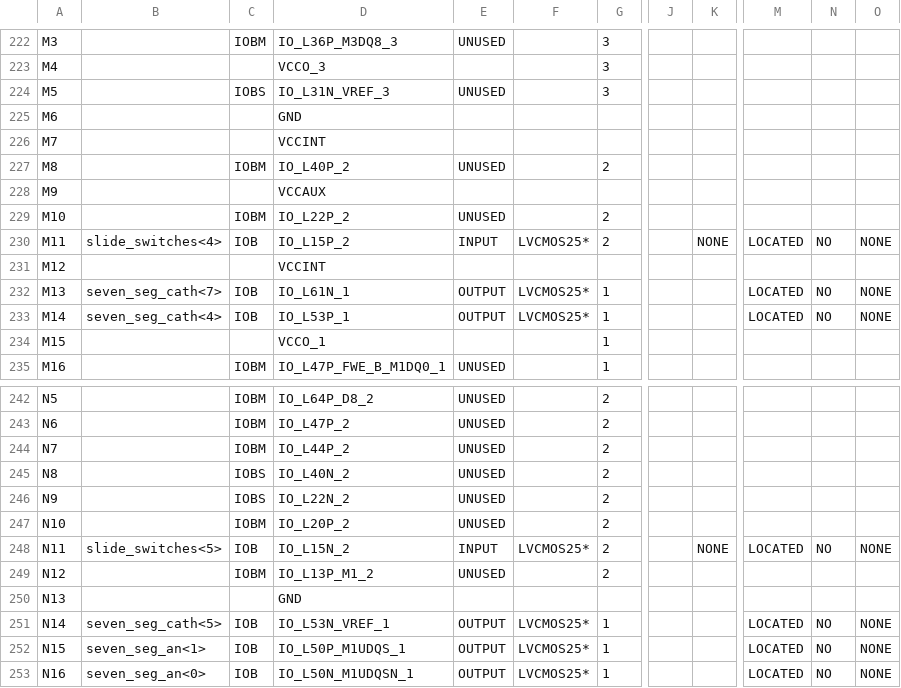
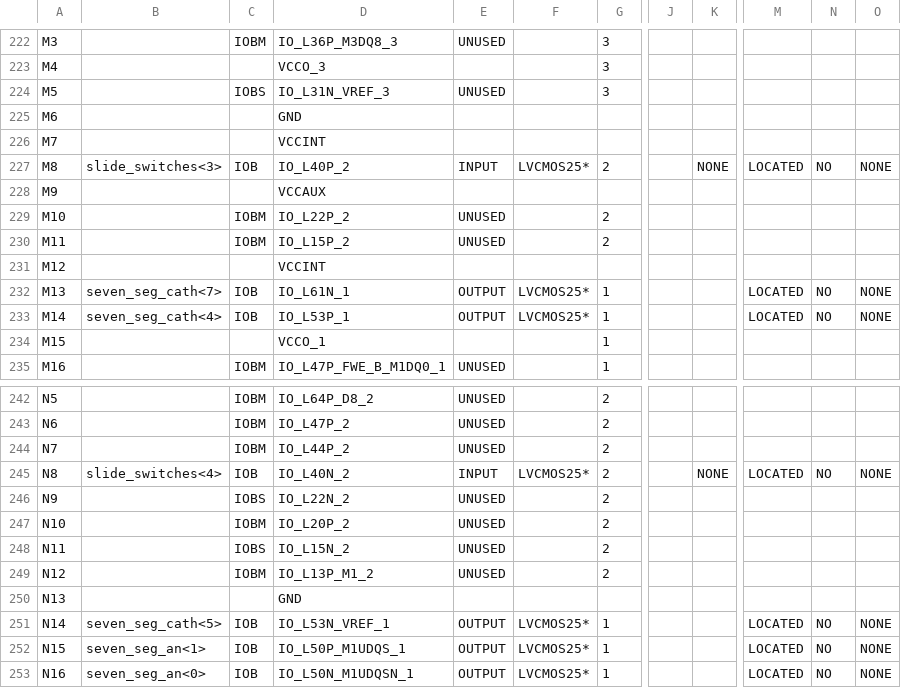
Before and after one commit to kchapdaily/BluetoothControl, a CSV file: bluetoothControlTL_pad.csv, drawn as a sheet; only a part is shown, gaps mark what is left out; the diff covers the shown part only; the diff names each change by its address in the sheet, - before the commit and + after, or states it on an @@ line.

```diff
--- a/bluetoothControlTL_pad.csv
+++ b/bluetoothControlTL_pad.csv
-B227: (empty)
+B227: slide_switches<3>
-C227: IOBM
+C227: IOB
-E227: UNUSED
+E227: INPUT
-F227: (empty)
+F227: LVCMOS25*
-K227: (empty)
+K227: NONE
-M227: (empty)
+M227: LOCATED
-N227: (empty)
+N227: NO
-O227: (empty)
+O227: NONE
-B230: slide_switches<4>
+B230: (empty)
-C230: IOB
+C230: IOBM
-E230: INPUT
+E230: UNUSED
-F230: LVCMOS25*
+F230: (empty)
-K230: NONE
+K230: (empty)
-M230: LOCATED
+M230: (empty)
-N230: NO
+N230: (empty)
-O230: NONE
+O230: (empty)
-B245: (empty)
+B245: slide_switches<4>
-C245: IOBS
+C245: IOB
-E245: UNUSED
+E245: INPUT
-F245: (empty)
+F245: LVCMOS25*
-K245: (empty)
+K245: NONE
-M245: (empty)
+M245: LOCATED
-N245: (empty)
+N245: NO
-O245: (empty)
+O245: NONE
-B248: slide_switches<5>
+B248: (empty)
-C248: IOB
+C248: IOBS
-E248: INPUT
+E248: UNUSED
-F248: LVCMOS25*
+F248: (empty)
-K248: NONE
+K248: (empty)
-M248: LOCATED
+M248: (empty)
-N248: NO
+N248: (empty)
-O248: NONE
+O248: (empty)
```
Also changed, not shown: 116 edited cells elsewhere in this file, 44 other files.
